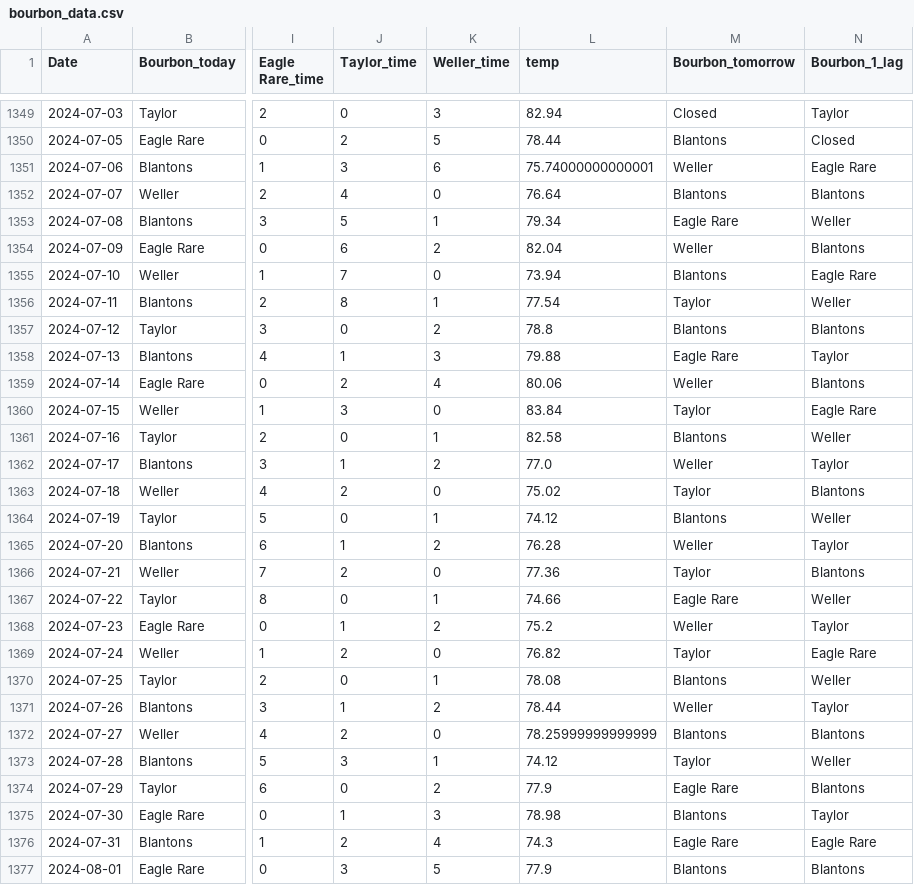
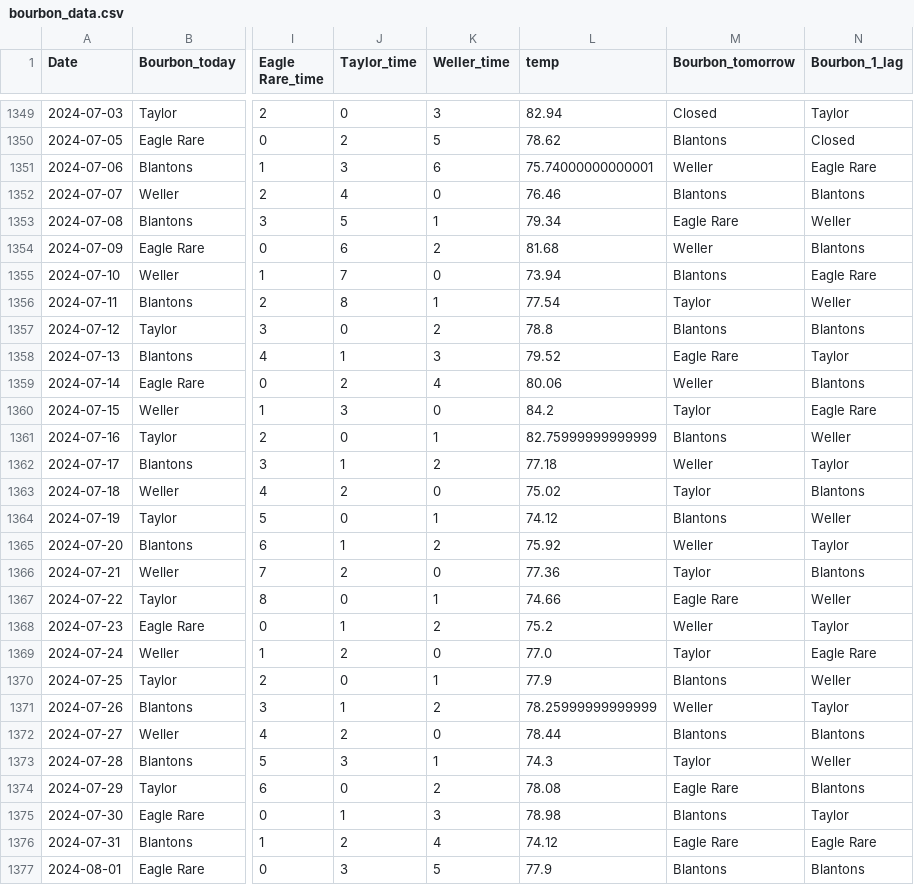
Before and after one commit to treywood10/BTB_Project, a CSV file: bourbon_data.csv, drawn as a sheet; only a part is shown, gaps mark what is left out; the diff covers the shown part only; the diff names each change by its address in the sheet, - before the commit and + after, or states it on an @@ line.

```diff
--- a/bourbon_data.csv
+++ b/bourbon_data.csv
-L1350 (temp): 78.44
+L1350 (temp): 78.62
-L1352 (temp): 76.64
+L1352 (temp): 76.46
-L1354 (temp): 82.04
+L1354 (temp): 81.68
-L1358 (temp): 79.88
+L1358 (temp): 79.52
-L1360 (temp): 83.84
+L1360 (temp): 84.2
-L1361 (temp): 82.58
+L1361 (temp): 82.75999999999999
-L1362 (temp): 77.0
+L1362 (temp): 77.18
-L1365 (temp): 76.28
+L1365 (temp): 75.92
-L1369 (temp): 76.82
+L1369 (temp): 77.0
-L1370 (temp): 78.08
+L1370 (temp): 77.9
-L1371 (temp): 78.44
+L1371 (temp): 78.25999999999999
-L1372 (temp): 78.25999999999999
+L1372 (temp): 78.44
-L1373 (temp): 74.12
+L1373 (temp): 74.3
-L1374 (temp): 77.9
+L1374 (temp): 78.08
-L1376 (temp): 74.3
+L1376 (temp): 74.12
```
Also changed, not shown: 1 added row and 29 edited cells elsewhere in this file, historical_model_comparisons.csv, 3 other files.
